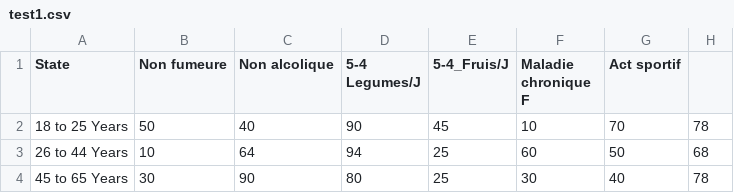
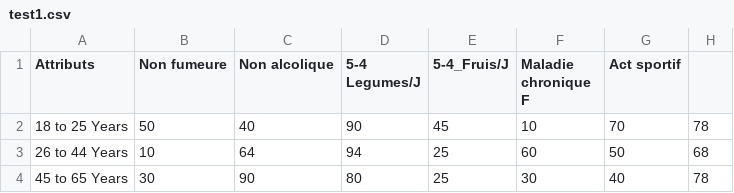
Before and after one commit to FahdMustapha/Visualistation, a CSV file: test1.csv, drawn as a sheet.

Commit message:
Update test1.csv

```diff
--- a/test1.csv
+++ b/test1.csv
@@ -1,2 +1,2 @@
-State,Non fumeure,Non alcolique,5-4 Legumes/J,5-4_Fruis/J,Maladie chronique F,Act sportif
+Attributs,Non fumeure,Non alcolique,5-4 Legumes/J,5-4_Fruis/J,Maladie chronique F,Act sportif
 18 to 25 Years,50,40,90,45,10,70,78
```
